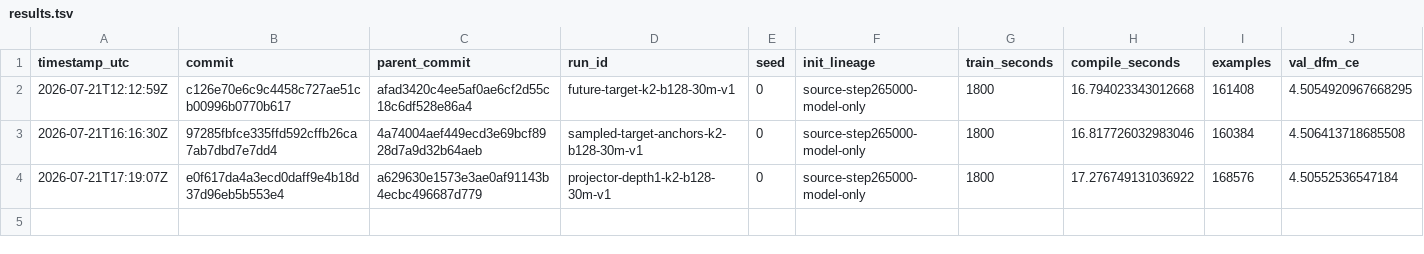
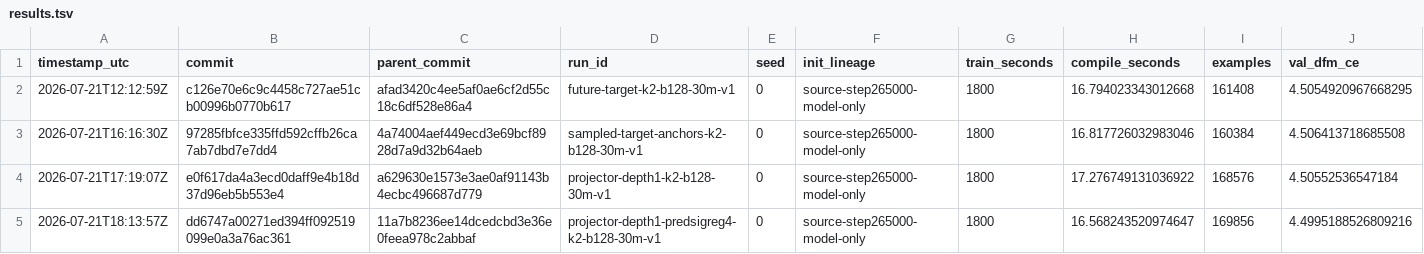
Before and after one commit to LiquidGunay/chess-dfm-jax, a TSV file: research/results.tsv, drawn as a sheet; only a part is shown; rows hold the shown columns only; the diff names each change by its address in the sheet, - before the commit and + after, or states it on an @@ line.

```diff
--- a/research/results.tsv
+++ b/research/results.tsv
+row 5: 2026-07-21T18:13:57Z | dd6747a00271ed394ff092519099e0a3a76ac361 | 11a7b8236ee14dcedcbd3e36e0feea978c2abbaf | projector-depth1-predsigreg4-k2-b128-30m-v1 | 0 | source-step265000-model-only | 1800 | 16.568243520974647 | 169856 | 4.4995188526809216
```
Also changed, not shown: 6 other files.
